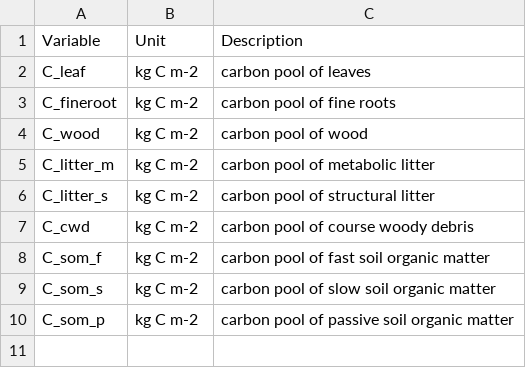
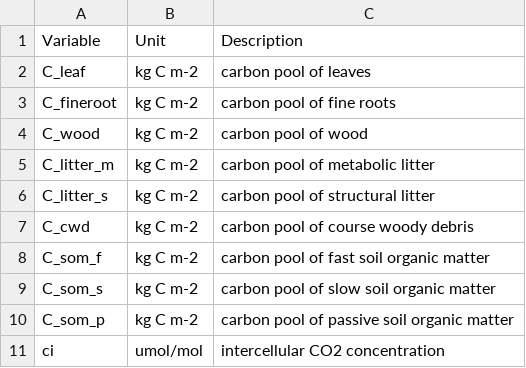
Before and after one commit to eap-fes-unigoe/canopy-model, a CSV file: state_vars_description.csv, drawn as a sheet; the diff names each change by its address in the sheet, - before the commit and + after, or states it on an @@ line.

Commit message:
added ci to state vars

```diff
--- a/state_vars_description.csv
+++ b/state_vars_description.csv
+row 11: ci | umol/mol | intercellular CO2 concentration
```
Also changed, not shown: 1 other file.
